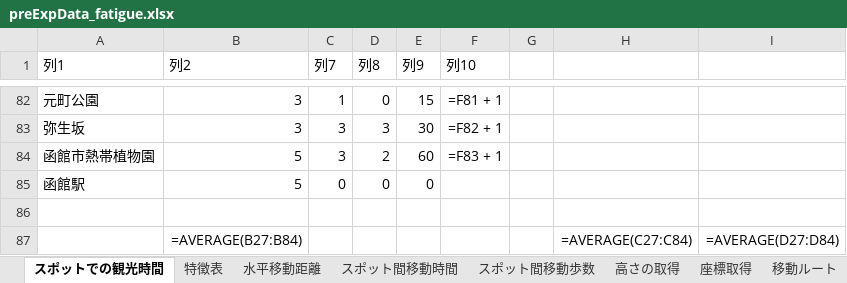
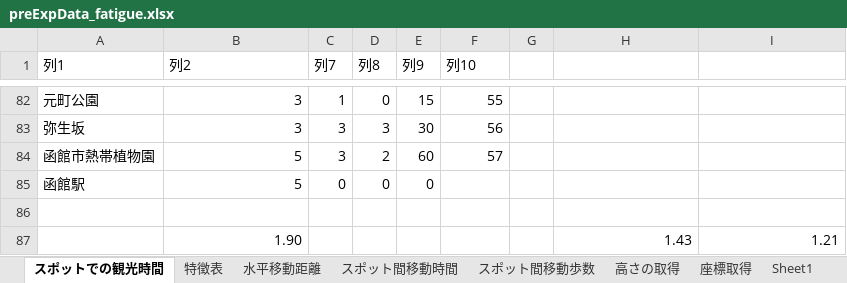
Before and after one commit to SoutaKomeji/kome_fatigue, an Excel workbook: preExpData_fatigue.xlsx, sheet スポットでの観光時間, drawn as a sheet; only a part is shown, gaps mark what is left out; values as stored, in another font and other column widths than the file's, no borders; formulas without a stored value are shown as written; table styles not drawn; removed rows and columns are numbered as before the commit, all else as after; the diff covers the shown part only; the diff names each change by its address in the sheet, - before the commit and + after, or states it on an @@ line.

```diff
--- a/preExpData_fatigue.xlsx (sheet スポットでの観光時間)
+++ b/preExpData_fatigue.xlsx (sheet スポットでの観光時間)
+sheet tab: Sheet1
-F82 (列10): =F81 + 1
+F82 (列10): 55
-F83 (列10): =F82 + 1
+F83 (列10): 56
-F84 (列10): =F83 + 1
+F84 (列10): 57
-row 87:  | =AVERAGE(B27:B84) |  |  |  |  |  | =AVERAGE(C27:C84) | =AVERAGE(D27:D84)
+row 87:  | 1.90 |  |  |  |  |  | 1.43 | 1.21
```
Also changed, not shown: 54 edited cells elsewhere in this sheet, sheet Sheet2, sheet 特徴表, sheet 予備実験解析用, sheet スポット間移動歩数, sheet Sheet3, sheet スポット間移動時間, 1 other file.
